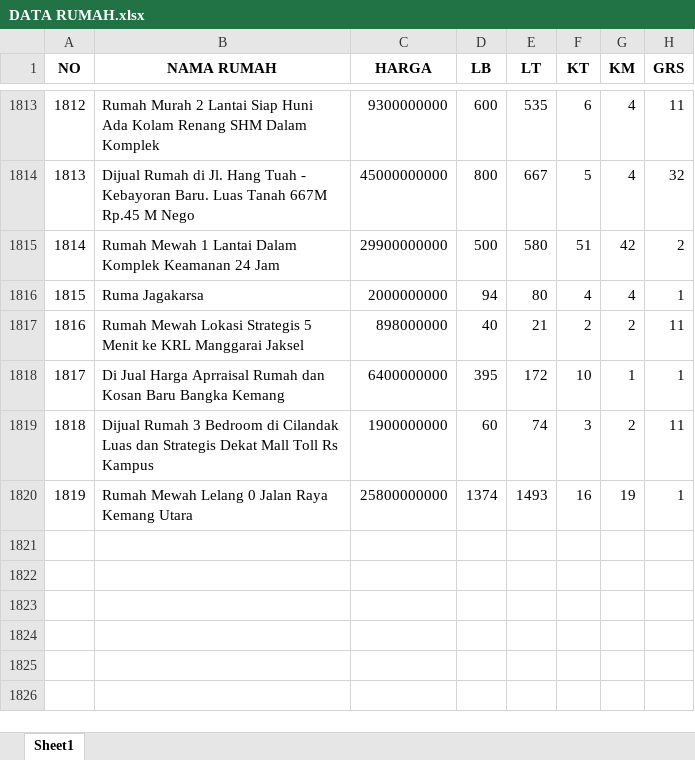
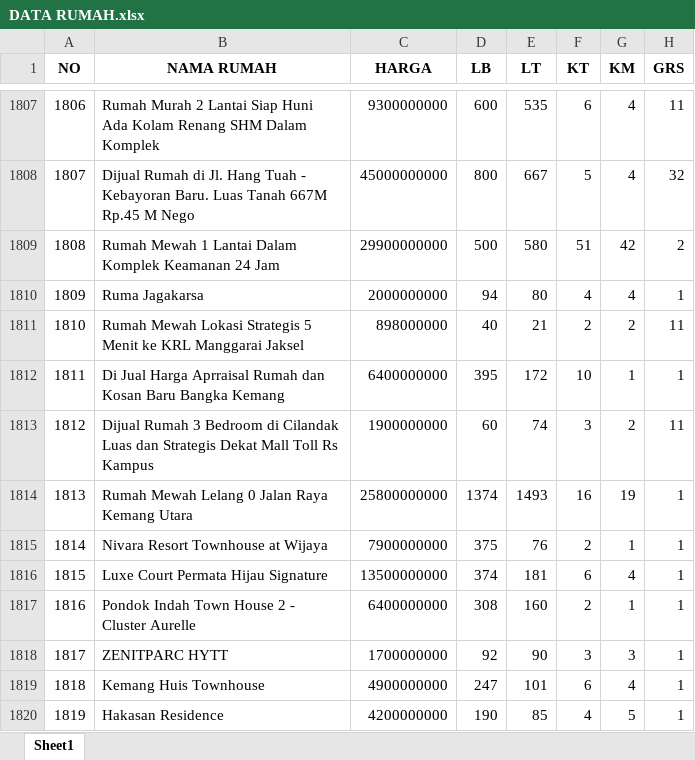
Before and after one commit to sains-data/MLOPS-8-RA, an Excel workbook: data/raw/DATA RUMAH.xlsx, sheet Sheet1, drawn as a sheet; only a part is shown, gaps mark what is left out; values as stored, in another font and other column widths than the file's, no borders; addresses are those after the commit; the diff covers the shown part only; the diff names each change by its address in the sheet, - before the commit and + after, or states it on an @@ line.

```diff
--- a/data/raw/DATA RUMAH.xlsx (sheet Sheet1)
+++ b/data/raw/DATA RUMAH.xlsx (sheet Sheet1)
-A1807 (NO): 1812
+A1807 (NO): 1806
-A1808 (NO): 1813
+A1808 (NO): 1807
-A1809 (NO): 1814
+A1809 (NO): 1808
-A1810 (NO): 1815
+A1810 (NO): 1809
-A1811 (NO): 1816
+A1811 (NO): 1810
-A1812 (NO): 1817
+A1812 (NO): 1811
-A1813 (NO): 1818
+A1813 (NO): 1812
-A1814 (NO): 1819
+A1814 (NO): 1813
+row 1815: 1814 | Nivara Resort Townhouse at Wijaya | 7900000000 | 375 | 76 | 2 | 1 | 1
+row 1816: 1815 | Luxe Court Permata Hijau Signature | 13500000000 | 374 | 181 | 6 | 4 | 1
+row 1817: 1816 | Pondok Indah Town House 2 - Cluster Aurelle | 6400000000 | 308 | 160 | 2 | 1 | 1
+row 1818: 1817 | ZENITPARC HYTT | 1700000000 | 92 | 90 | 3 | 3 | 1
+row 1819: 1818 | Kemang Huis Townhouse | 4900000000 | 247 | 101 | 6 | 4 | 1
+row 1820: 1819 | Hakasan Residence | 4200000000 | 190 | 85 | 4 | 5 | 1
```
Also changed, not shown: 6 removed rows and 48 edited cells elsewhere in this sheet, 6 other files.
